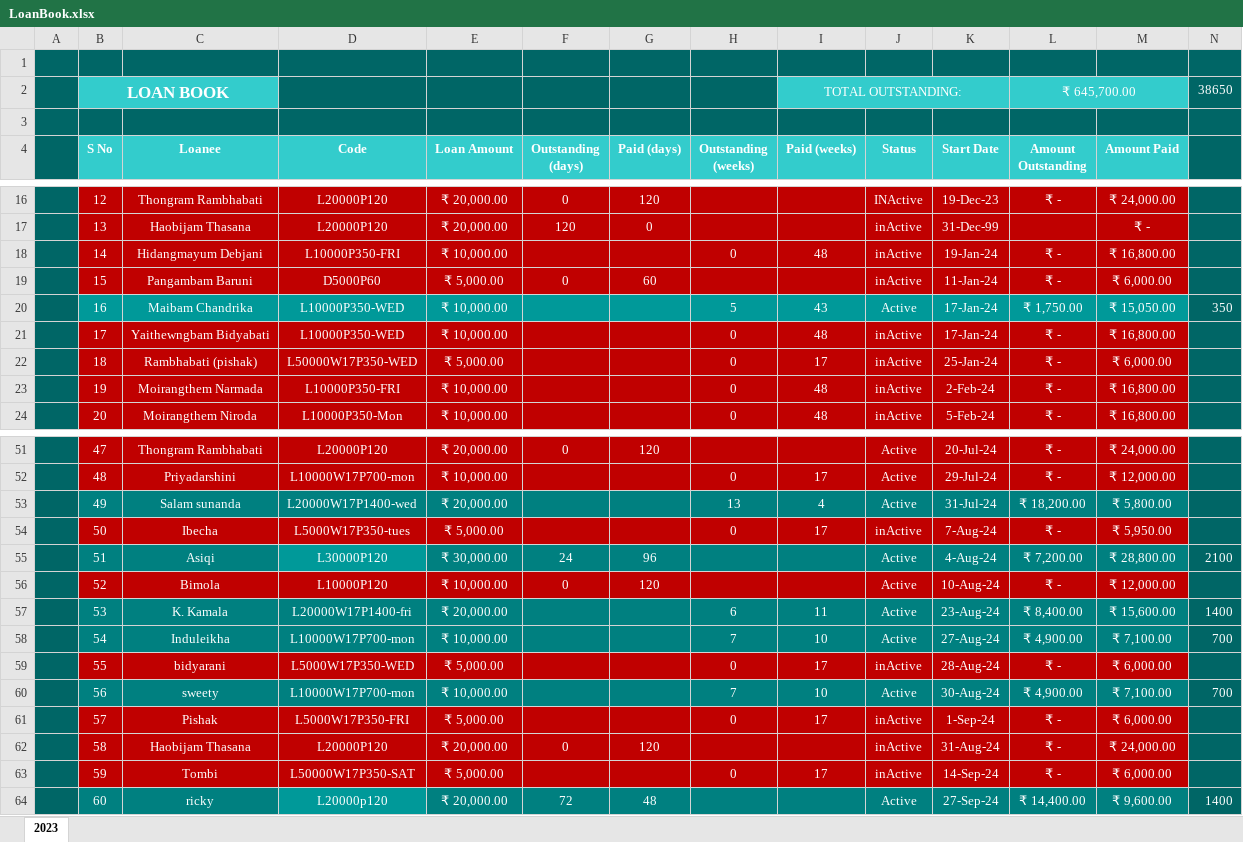
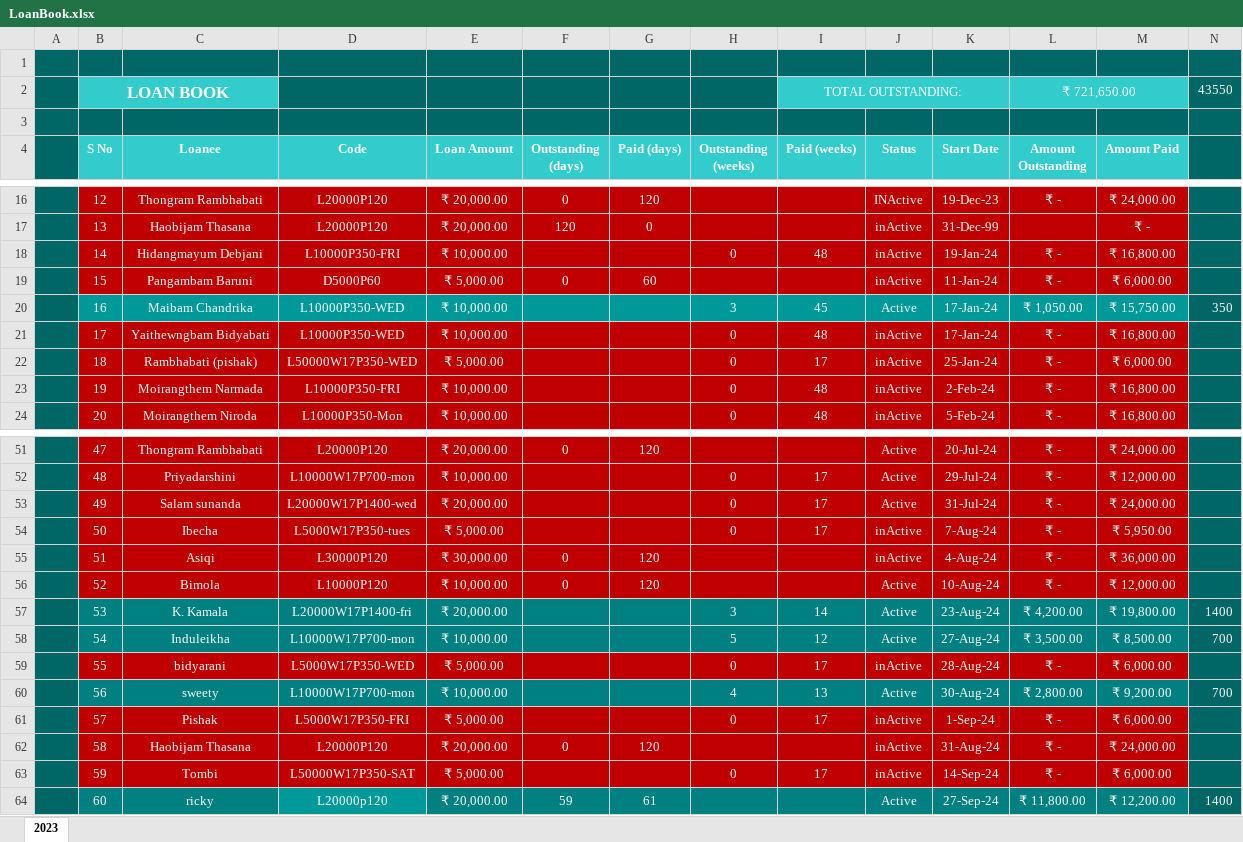
Before and after one commit to aboongm/tungfamFinance, an Excel workbook: LoanOfficer-A/LoanBook.xlsx, sheet 2023, drawn as a sheet; only a part is shown, gaps mark what is left out; values as stored, in another font and other column widths than the file's, no borders; the diff covers the shown part only; the diff names each change by its address in the sheet, - before the commit and + after, or states it on an @@ line.

```diff
--- a/LoanOfficer-A/LoanBook.xlsx (sheet 2023)
+++ b/LoanOfficer-A/LoanBook.xlsx (sheet 2023)
-L2 (Amount Outstanding): ₹ 645,700.00
+L2 (Amount Outstanding): ₹ 721,650.00
-N2: 38650
+N2: 43550
-H20 (Outstanding (weeks)): 5
+H20 (Outstanding (weeks)): 3
-I20 (Paid (weeks)): 43
+I20 (Paid (weeks)): 45
-L20 (Amount Outstanding): ₹ 1,750.00
+L20 (Amount Outstanding): ₹ 1,050.00
-M20 (Amount Paid): ₹ 15,050.00
+M20 (Amount Paid): ₹ 15,750.00
-B53:M53 fill: #008080
+B53:M53 fill: #C00000
-H53 (Outstanding (weeks)): 13
+H53 (Outstanding (weeks)): 0
-I53 (Paid (weeks)): 4
+I53 (Paid (weeks)): 17
-L53 (Amount Outstanding): ₹ 18,200.00
+L53 (Amount Outstanding): ₹ -
-M53 (Amount Paid): ₹ 5,800.00
+M53 (Amount Paid): ₹ 24,000.00
-B55:C55 fill: #008080
+B55:C55 fill: #C00000
-D55 fill: #009999
+D55 fill: #C00000
-E55:M55 fill: #008080
+E55:M55 fill: #C00000
-F55 (Outstanding (days)): 24
+F55 (Outstanding (days)): 0
-G55 (Paid (days)): 96
+G55 (Paid (days)): 120
-J55 (Status): Active
+J55 (Status): inActive
-L55 (Amount Outstanding): ₹ 7,200.00
+L55 (Amount Outstanding): ₹ -
-M55 (Amount Paid): ₹ 28,800.00
+M55 (Amount Paid): ₹ 36,000.00
-N55: 2100
+N55: (empty)
-H57 (Outstanding (weeks)): 6
+H57 (Outstanding (weeks)): 3
-I57 (Paid (weeks)): 11
+I57 (Paid (weeks)): 14
-L57 (Amount Outstanding): ₹ 8,400.00
+L57 (Amount Outstanding): ₹ 4,200.00
-M57 (Amount Paid): ₹ 15,600.00
+M57 (Amount Paid): ₹ 19,800.00
-H58 (Outstanding (weeks)): 7
+H58 (Outstanding (weeks)): 5
-I58 (Paid (weeks)): 10
+I58 (Paid (weeks)): 12
-L58 (Amount Outstanding): ₹ 4,900.00
+L58 (Amount Outstanding): ₹ 3,500.00
-M58 (Amount Paid): ₹ 7,100.00
+M58 (Amount Paid): ₹ 8,500.00
-H60 (Outstanding (weeks)): 7
+H60 (Outstanding (weeks)): 4
-I60 (Paid (weeks)): 10
+I60 (Paid (weeks)): 13
-L60 (Amount Outstanding): ₹ 4,900.00
+L60 (Amount Outstanding): ₹ 2,800.00
-M60 (Amount Paid): ₹ 7,100.00
+M60 (Amount Paid): ₹ 9,200.00
-F64 (Outstanding (days)): 72
+F64 (Outstanding (days)): 59
-G64 (Paid (days)): 48
+G64 (Paid (days)): 61
-L64 (Amount Outstanding): ₹ 14,400.00
+L64 (Amount Outstanding): ₹ 11,800.00
-M64 (Amount Paid): ₹ 9,600.00
+M64 (Amount Paid): ₹ 12,200.00
```
Also changed, not shown: 3 added rows, 86 edited cells and cell formats elsewhere in this sheet, LoanOfficer-A/2023/61 ibecha.xlsx, LoanOfficer-A/2023/63 ibeyaima.xlsx, 34 other files.
